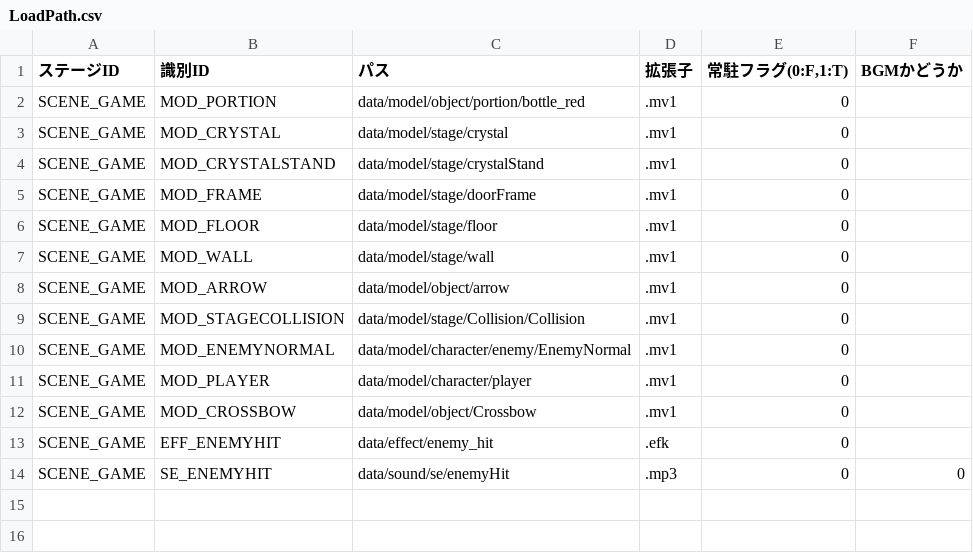
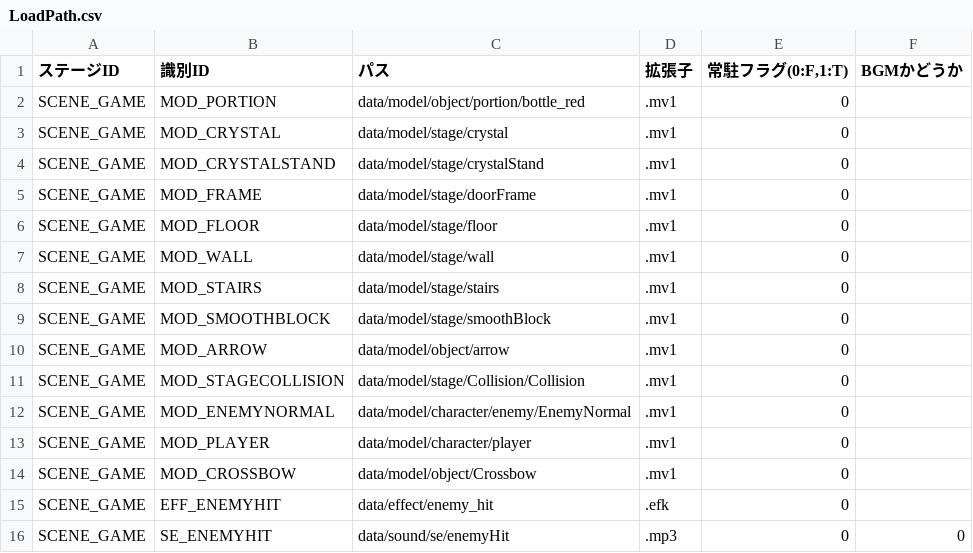
Before and after one commit to nkd10121/EmploymentWorks, a CSV file: EmploymentWork/data/csv/LoadPath.csv, drawn as a sheet; the diff names each change by its address in the sheet, - before the commit and + after, or states it on an @@ line.

```diff
--- a/EmploymentWork/data/csv/LoadPath.csv
+++ b/EmploymentWork/data/csv/LoadPath.csv
+row 8: SCENE_GAME | MOD_STAIRS | data/model/stage/stairs | .mv1 | 0
+row 9: SCENE_GAME | MOD_SMOOTHBLOCK | data/model/stage/smoothBlock | .mv1 | 0
```
Also changed, not shown: 11 other files.
